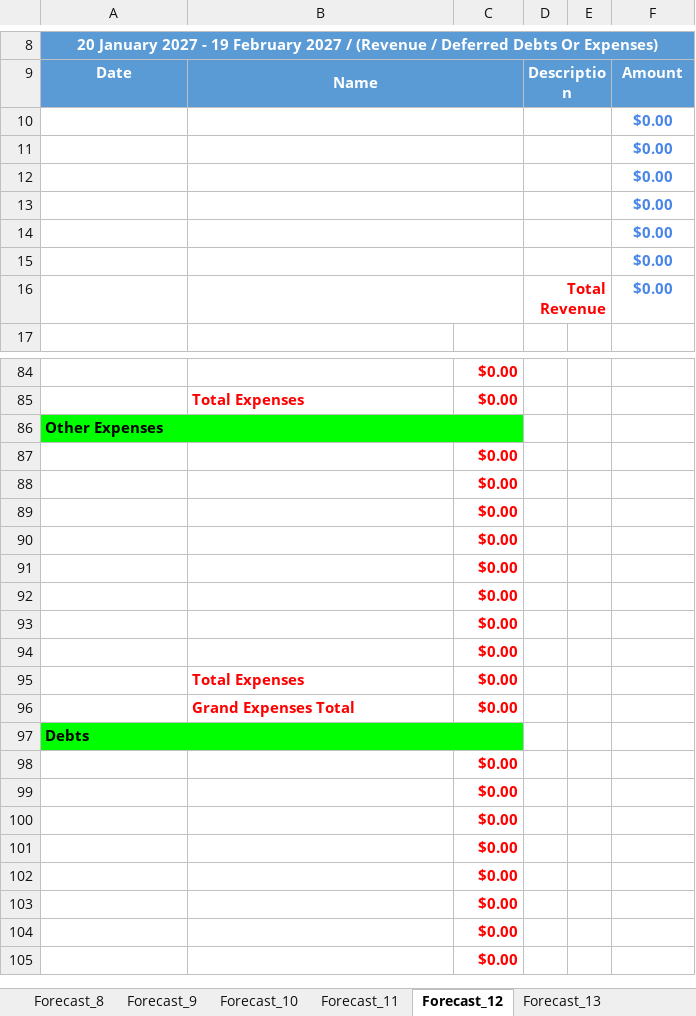
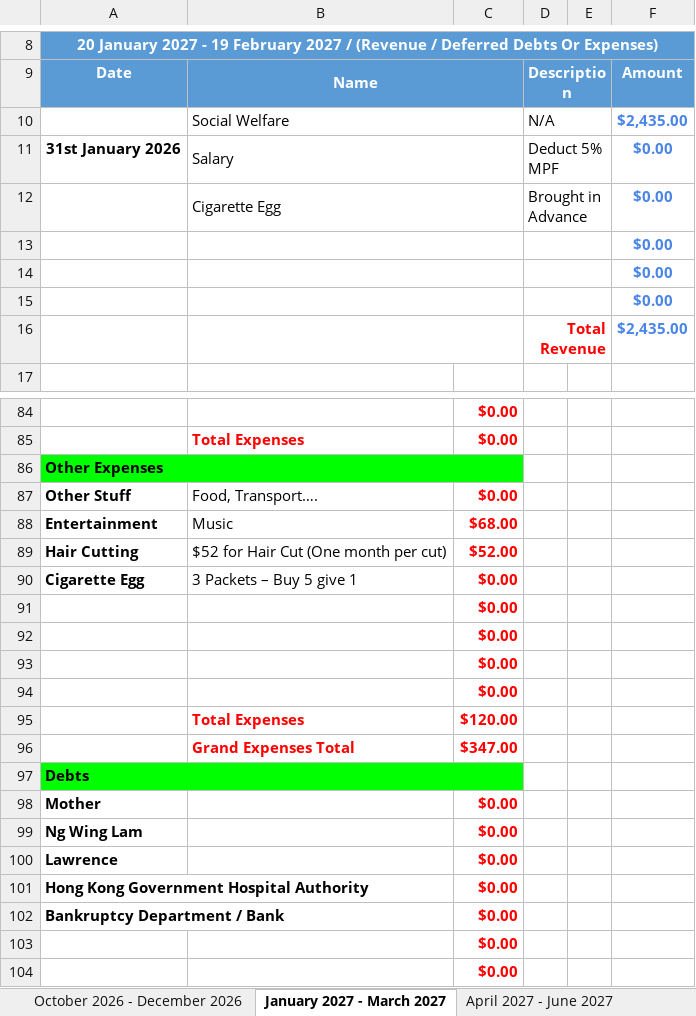
Before and after one commit to tangsinglun/Income-And-Expenditure-Forecast, an Excel workbook: Income And Expenses Forecast.xlsx, sheet January 2027 - March 2027, drawn as a sheet; only a part is shown, gaps mark what is left out; the shorter side is filled out with more unchanged rows; values as stored, in another font and other column widths than the file's, no borders; conditional formats not drawn; removed rows and columns are numbered as before the commit, all else as after; the diff covers the shown part only; the diff names each change by its address in the sheet, - before the commit and + after, or states it on an @@ line.

```diff
--- a/Income And Expenses Forecast.xlsx (sheet January 2027 - March 2027)
+++ b/Income And Expenses Forecast.xlsx (sheet January 2027 - March 2027)
-sheet tab: Forecast_11
+sheet tab: October 2026 - December 2026
-sheet tab: Forecast_12
+sheet tab: January 2027 - March 2027
-sheet tab: Forecast_13
+sheet tab: April 2027 - June 2027
+row 10:  | Social Welfare |  | N/A |  | $2,435.00
+row 11: 31st January 2026 | Salary |  | Deduct 5% MPF |  | $0.00
+row 12:  | Cigarette Egg |  | Brought in Advance |  | $0.00
-row 13:  |  |  |  |  | $0.00
-row 14:  |  |  |  |  | $0.00
-row 15:  |  |  |  |  | $0.00
-F16: $0.00
+F16: $2,435.00
+row 87: Other Stuff | Food, Transport…. | $0.00
+row 88: Entertainment | Music | $68.00
+row 89: Hair Cutting | $52 for Hair Cut (One month per cut) | $52.00
+row 90: Cigarette Egg | 3 Packets – Buy 5 give 1 | $0.00
-row 91:  |  | $0.00
-row 92:  |  | $0.00
-row 93:  |  | $0.00
-row 94:  |  | $0.00
-C95: $0.00
+C95: $120.00
-C96: $0.00
+C96: $347.00
-A98: (empty)
+A98: Mother
-A99: (empty)
+A99: Ng Wing Lam
-A100: (empty)
+A100: Lawrence
-A101: (empty)
+A101: Hong Kong Government Hospital Authority
-A102: (empty)
+A102: Bankruptcy Department / Bank
```
Also changed, not shown: 17 added rows, 17 removed rows and 21 edited cells elsewhere in this sheet, sheet April 2026 - June 2026, sheet July 2026 - September 2026, sheet April 2027 - June 2027, sheet October 2026 - December 2026, sheet January 2026 - March 2026, sheet July 2024 - September 2024, 10 more sheets, other sheet tabs, formulas that keep their value.
